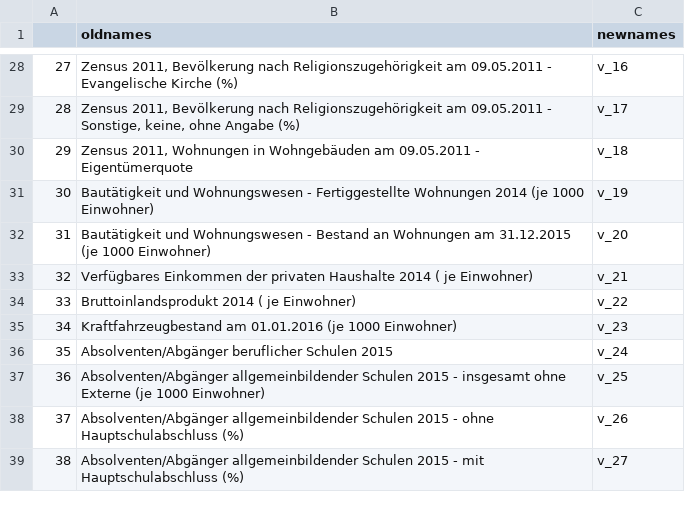
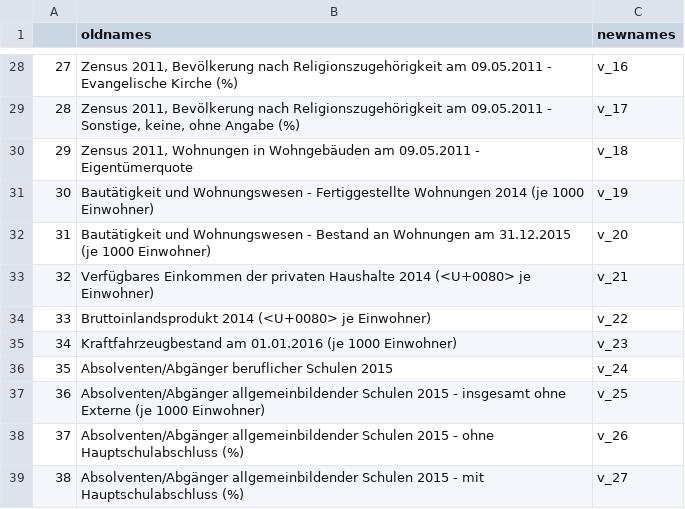
Before and after one commit to PMSchulze/German-MP-Twitter, a CSV file: data/topic_user_colnames.csv, drawn as a sheet; only a part is shown, gaps mark what is left out; the diff names each change by its address in the sheet, - before the commit and + after, or states it on an @@ line.

```diff
--- a/data/topic_user_colnames.csv
+++ b/data/topic_user_colnames.csv
-B33 (oldnames): …Haushalte 2014 ( je Einwohner)
+B33 (oldnames): …Haushalte 2014 (<U+0080> je Einwohner)
-B34 (oldnames): Bruttoinlandsprodukt 2014 ( je Einwohner)
+B34 (oldnames): Bruttoinlandsprodukt 2014 (<U+0080> je Einwohner)
```
Also changed, not shown: data/topic_user_weekly_colnames.csv, 6 other files.
